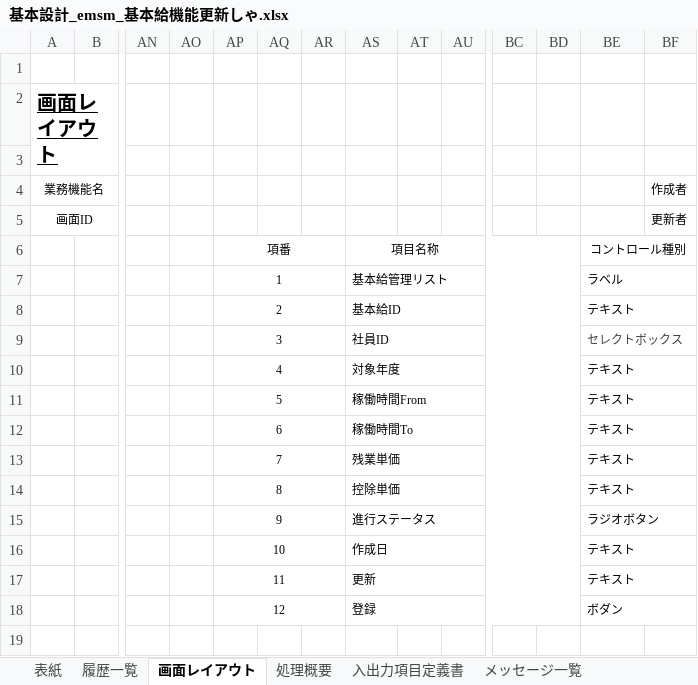
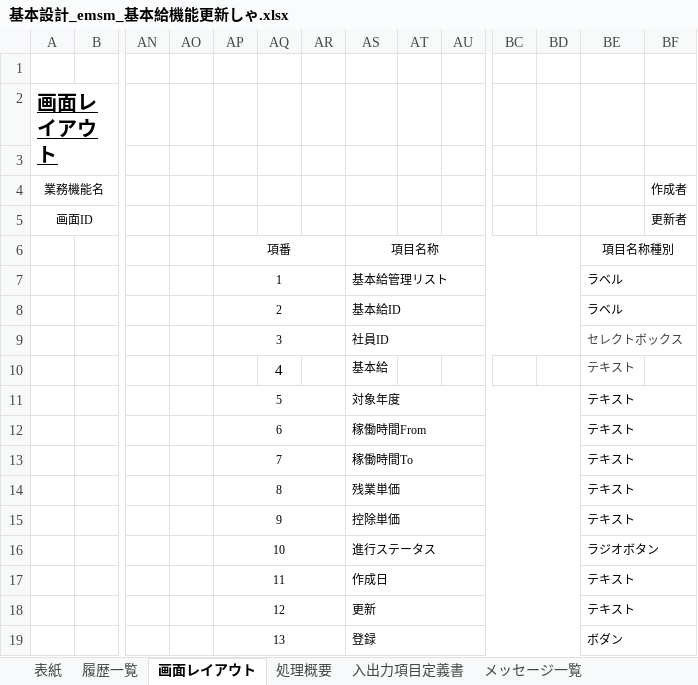
Before and after one commit to softtechSoft/emsm, an Excel workbook: DOC/基本設計/基本設計_emsm_基本給機能更新しゃ.xlsx, sheet 画面レイアウト, drawn as a sheet; only a part is shown, gaps mark what is left out; values as stored, in another font and other column widths than the file's, no borders; charts and pictures not drawn; removed rows and columns are numbered as before the commit, all else as after; rows hold the shown columns only; the diff names each change by its address in the sheet, - before the commit and + after, or states it on an @@ line.

```diff
--- a/DOC/基本設計/基本設計_emsm_基本給機能更新しゃ.xlsx (sheet 画面レイアウト)
+++ b/DOC/基本設計/基本設計_emsm_基本給機能更新しゃ.xlsx (sheet 画面レイアウト)
-BE6: コントロール種別
+BE6: 項目名称種別
-BE8: テキスト
+BE8: ラベル
-row 10:  |  |  |  | 4 |  |  | 対象年度 |  |  |  |  | テキスト
+row 10:  |  |  |  |  | 4 |  | 基本給 |  |  |  |  | テキスト
-AS11: 稼働時間From
+AS11: 対象年度
-AS12: 稼働時間To
+AS12: 稼働時間From
-AS13: 残業単価
+AS13: 稼働時間To
-AS14: 控除単価
+AS14: 残業単価
+row 15:  |  |  |  | 9 |  |  | 控除単価 |  |  |  |  | テキスト
-AP16: 9
+AP16: 10
-AP17: 10
+AP17: 11
-AP18: 11
+AP18: 12
-AP19: 12
+AP19: 13
```
Also changed, not shown: sheet 入出力項目定義書, sheet メッセージ一覧, sheet 表紙, charts or pictures, DOC/基本設計/基本設計_emsm_基本給管理リスト.xlsx.
